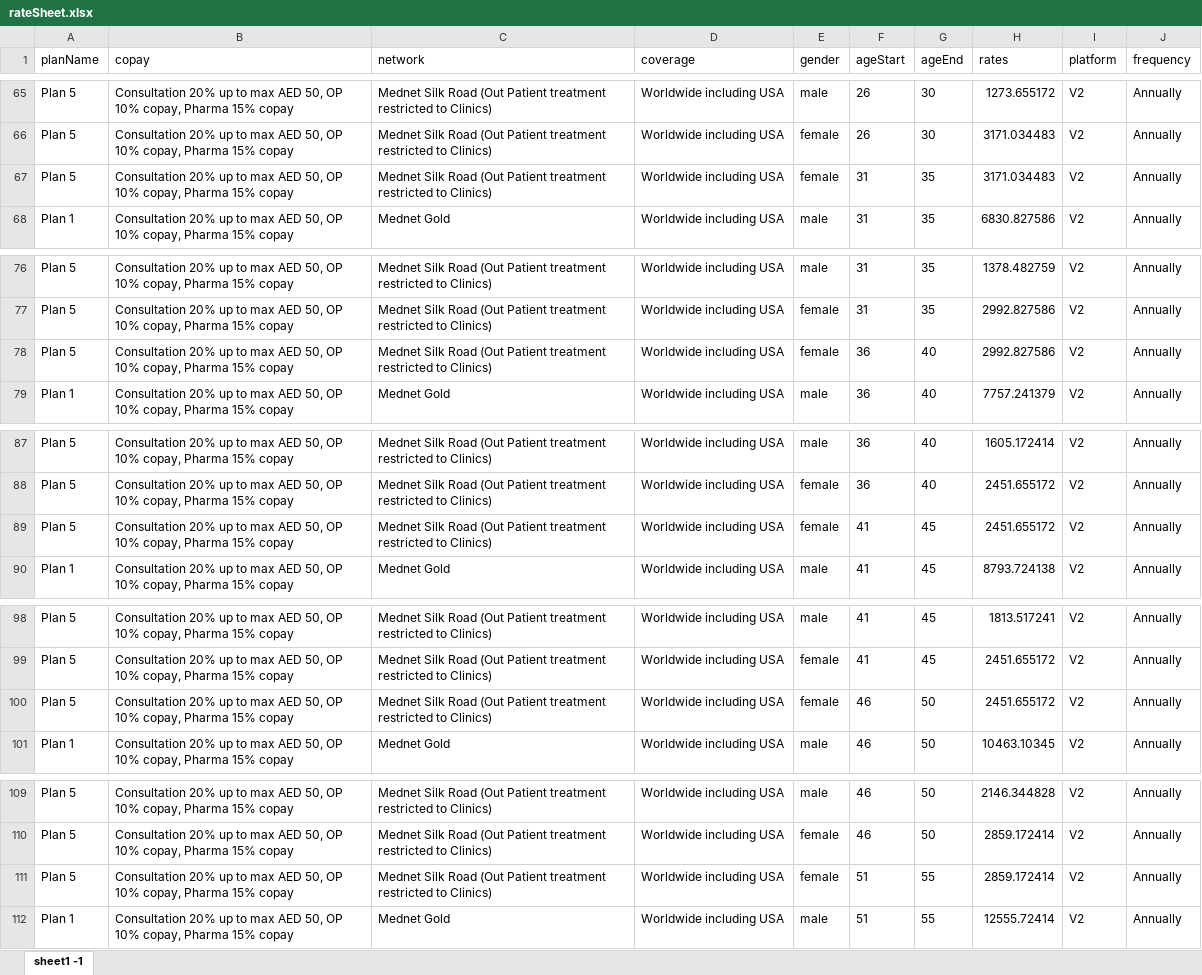
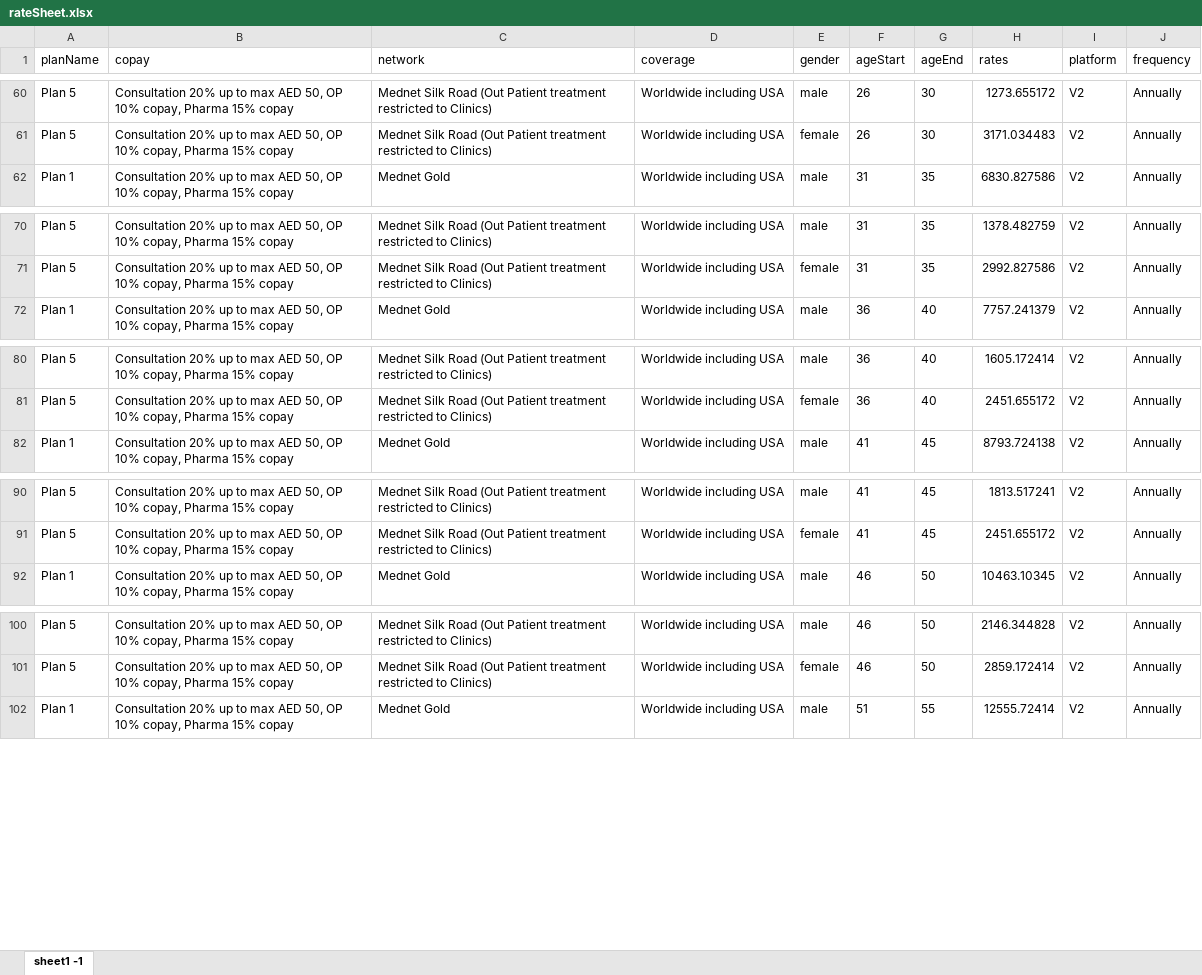
Before and after one commit to narinder123/saleslab_excel_parcel, an Excel workbook: Inputs/Medgulf_Medex/rateSheet.xlsx, sheet sheet1 -1, drawn as a sheet; only a part is shown, gaps mark what is left out; values as stored, in another font and other column widths than the file's, no borders; the diff covers the shown part only; the diff names each change by its address in the sheet, - before the commit and + after, or states it on an @@ line.

```diff
--- a/Inputs/Medgulf_Medex/rateSheet.xlsx (sheet sheet1 -1)
+++ b/Inputs/Medgulf_Medex/rateSheet.xlsx (sheet sheet1 -1)
-row 67: Plan 5 | Consultation 20% up to max AED 50, OP 10% copay, Pharma 15% copay | Mednet Silk Road (Out Patient treatment restricted to Clinics) | Worldwide including USA | female | 31 | 35 | 3171.034483 | V2 | Annually
-row 78: Plan 5 | Consultation 20% up to max AED 50, OP 10% copay, Pharma 15% copay | Mednet Silk Road (Out Patient treatment restricted to Clinics) | Worldwide including USA | female | 36 | 40 | 2992.827586 | V2 | Annually
-row 89: Plan 5 | Consultation 20% up to max AED 50, OP 10% copay, Pharma 15% copay | Mednet Silk Road (Out Patient treatment restricted to Clinics) | Worldwide including USA | female | 41 | 45 | 2451.655172 | V2 | Annually
-row 100: Plan 5 | Consultation 20% up to max AED 50, OP 10% copay, Pharma 15% copay | Mednet Silk Road (Out Patient treatment restricted to Clinics) | Worldwide including USA | female | 46 | 50 | 2451.655172 | V2 | Annually
-row 111: Plan 5 | Consultation 20% up to max AED 50, OP 10% copay, Pharma 15% copay | Mednet Silk Road (Out Patient treatment restricted to Clinics) | Worldwide including USA | female | 51 | 55 | 2859.172414 | V2 | Annually
```
Also changed, not shown: 42 removed rows elsewhere in this sheet.
